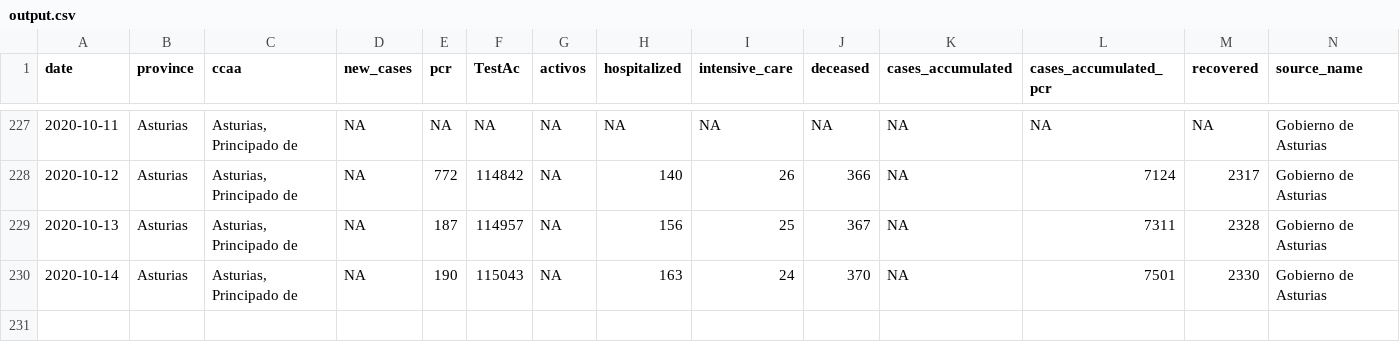
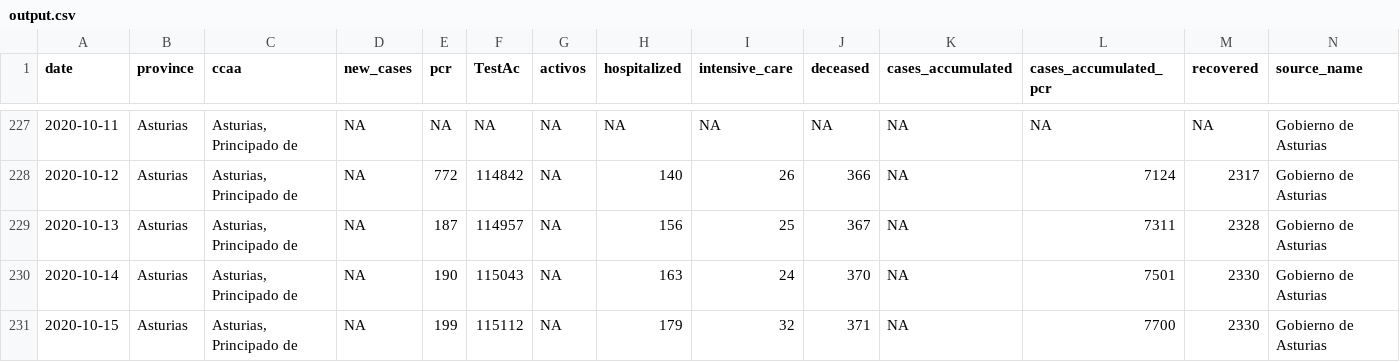
Before and after one commit to kifirifis/asturiasescovid19data, a CSV file: data/output.csv, drawn as a sheet; only a part is shown, gaps mark what is left out; rows hold the shown columns only; the diff names each change by its address in the sheet, - before the commit and + after, or states it on an @@ line.

Commit message:
actualiza output.csv a 15-10-2020

```diff
--- a/data/output.csv
+++ b/data/output.csv
+row 231: 2020-10-15 | Asturias | Asturias, Principado de | NA | 199 | 115112 | NA | 179 | 32 | 371 | NA | 7700 | 2330 | Gobierno de Asturias
```
